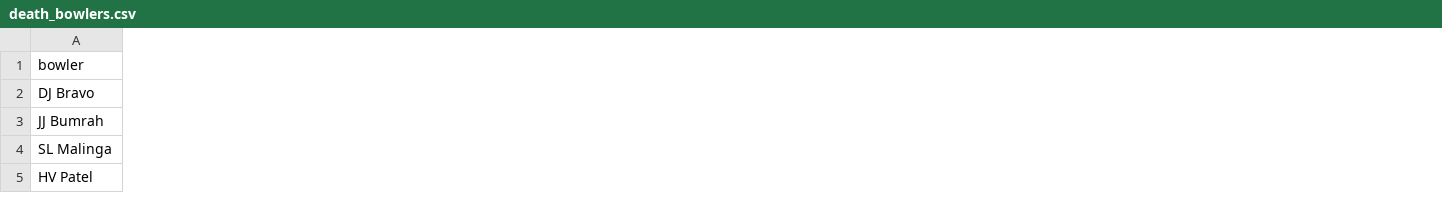
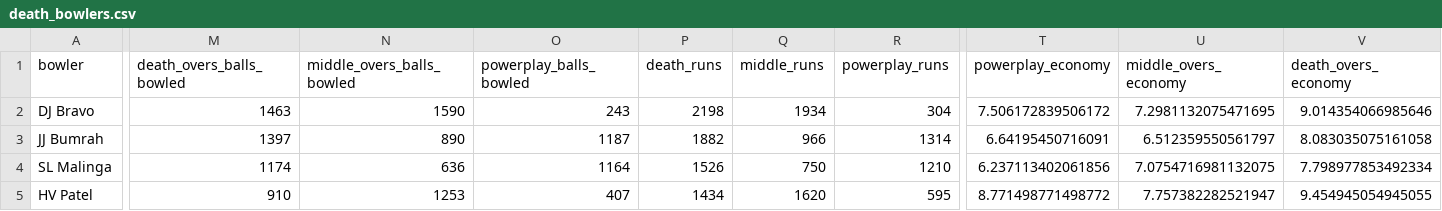
Before and after one commit to SharanaBasava18/ipl-role-based-playing-xi-final-ver, a CSV file: data/processed/death_bowlers.csv, drawn as a sheet; only a part is shown, gaps mark what is left out; the diff covers the shown part only; the diff names each change by its address in the sheet, - before the commit and + after, or states it on an @@ line.

```diff
--- a/data/processed/death_bowlers.csv
+++ b/data/processed/death_bowlers.csv
+column M (death_overs_balls_bowled), rows 2-5: 1463 | 1397 | 1174 | 910
+column N (middle_overs_balls_bowled), rows 2-5: 1590 | 890 | 636 | 1253
+column O (powerplay_balls_bowled), rows 2-5: 243 | 1187 | 1164 | 407
+column P (death_runs), rows 2-5: 2198 | 1882 | 1526 | 1434
+column Q (middle_runs), rows 2-5: 1934 | 966 | 750 | 1620
+column R (powerplay_runs), rows 2-5: 304 | 1314 | 1210 | 595
+column T (powerplay_economy), rows 2-5: 7.506172839506172 | 6.64195450716091 | 6.237113402061856 | 8.771498771498772
+column U (middle_overs_economy), rows 2-5: 7.2981132075471695 | 6.512359550561797 | 7.0754716981132075 | 7.757382282521947
+column V (death_overs_economy), rows 2-5: 9.014354066985646 | 8.083035075161058 | 7.798977853492334 | 9.454945054945055
```
Also changed, not shown: 10 edited cells elsewhere in this file, data/processed/all_rounders.csv, data/processed/bowling_metrics.csv, 11 other files.
